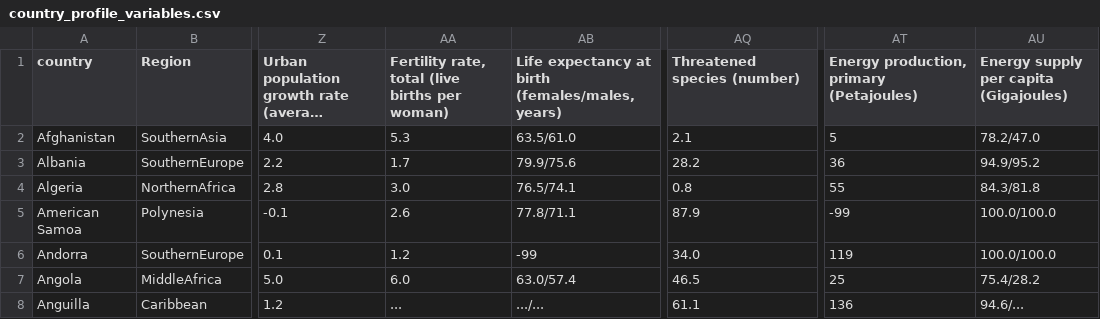
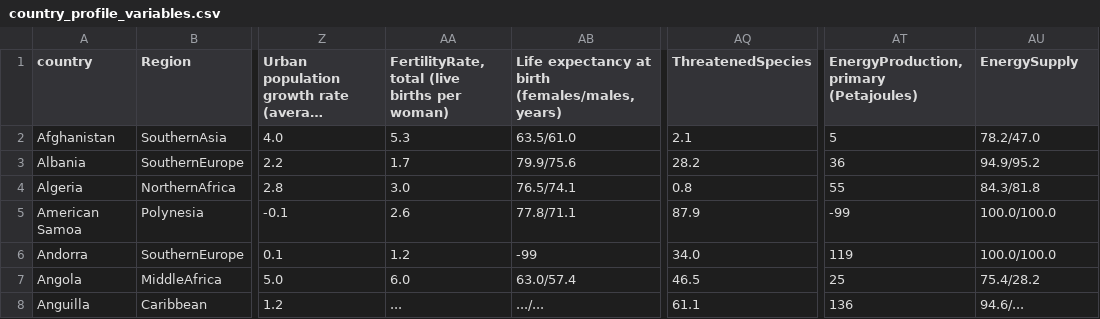
Before and after one commit to beccanga/FIT3179DV2, a CSV file: data/country_profile_variables.csv, drawn as a sheet; only a part is shown, gaps mark what is left out; long unchanged cells end in …; the diff names each change by its address in the sheet, - before the commit and + after, or states it on an @@ line.

Commit message:
Update country_profile_variables.csv

```diff
--- a/data/country_profile_variables.csv
+++ b/data/country_profile_variables.csv
-AA1: Fertility rate, total (live births per woman)
+AA1: FertilityRate, total (live births per woman)
-AQ1: Threatened species (number)
+AQ1: ThreatenedSpecies
-AT1: Energy production, primary (Petajoules)
+AT1: EnergyProduction, primary (Petajoules)
-AU1: Energy supply per capita (Gigajoules)
+AU1: EnergySupply
```
